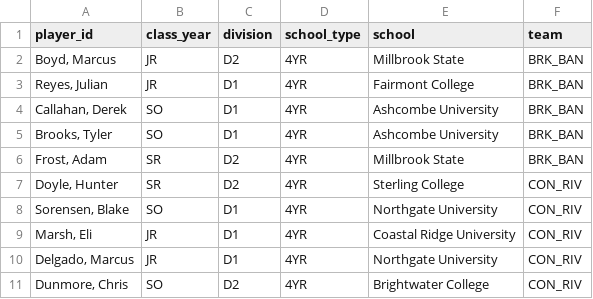
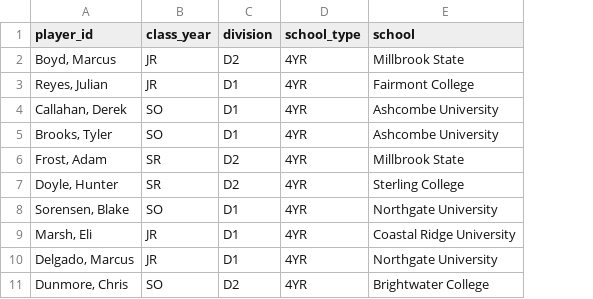
Before and after one commit to jmitchell3636/diamondintel-demo, a CSV file: streamlit-app/Data/roster.csv, drawn as a sheet; the diff names each change by its address in the sheet, - before the commit and + after, or states it on an @@ line.

```diff
--- a/streamlit-app/Data/roster.csv
+++ b/streamlit-app/Data/roster.csv
-column F (team), rows 2-11: BRK_BAN | BRK_BAN | BRK_BAN | BRK_BAN | BRK_BAN | CON_RIV | CON_RIV | CON_RIV | CON_RIV | CON_RIV
```
Also changed, not shown: 5 other files.
